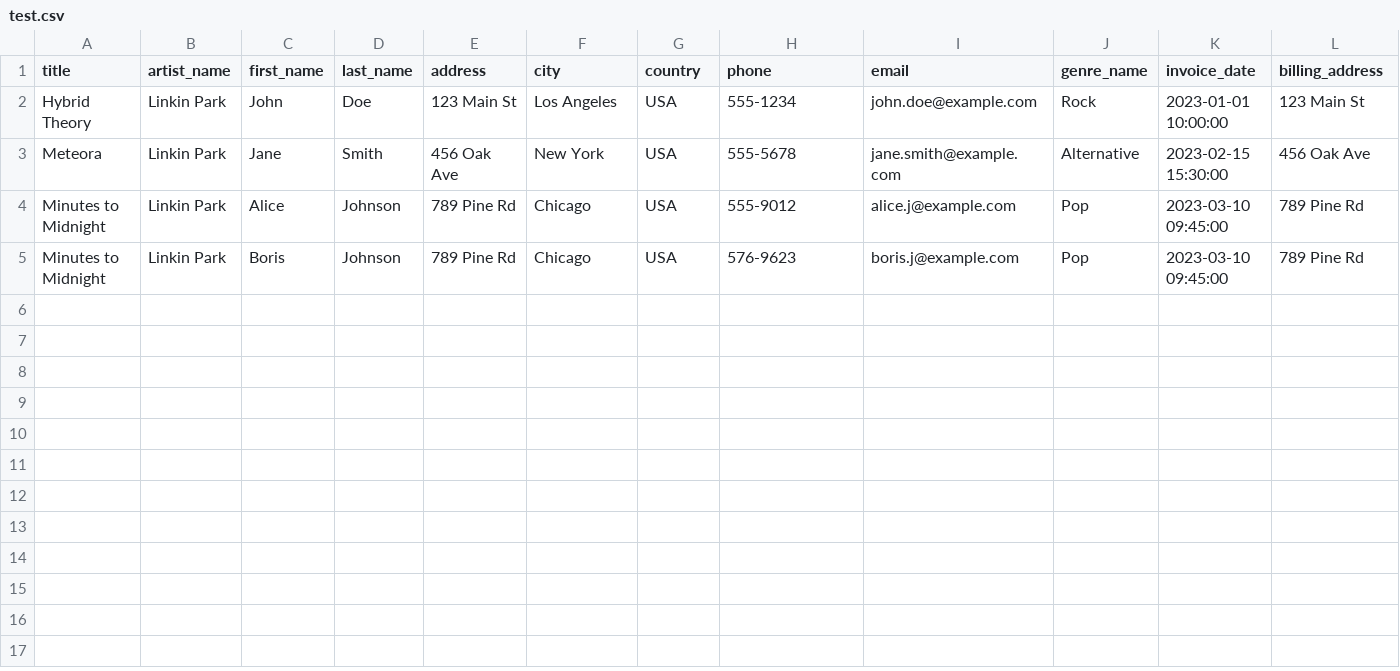
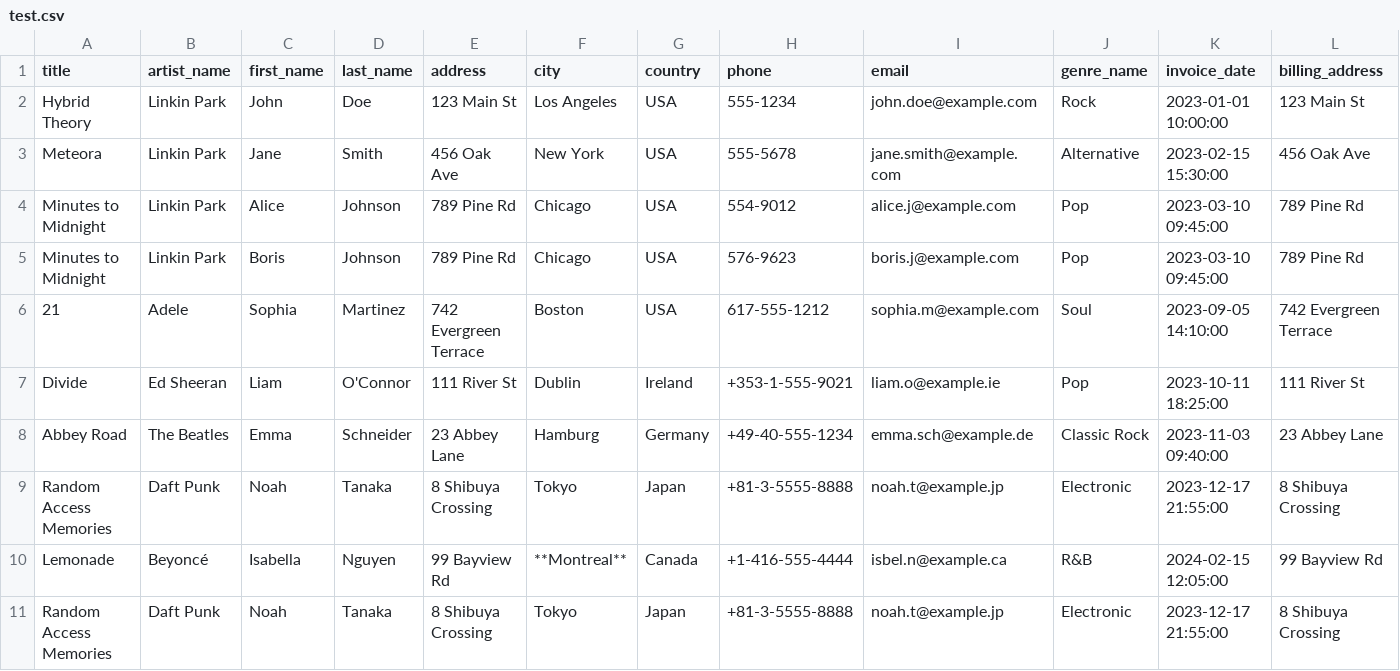
Before and after one commit to DaniilTsitavets/Coursework, a CSV file: data/test.csv, drawn as a sheet; only a part is shown; rows hold the shown columns only; the diff names each change by its address in the sheet, - before the commit and + after, or states it on an @@ line.

```diff
--- a/data/test.csv
+++ b/data/test.csv
-H4 (phone): 555-9012
+H4 (phone): 554-9012
+row 6: 21 | Adele | Sophia | Martinez | 742 Evergreen Terrace | Boston | USA | 617-555-1212 | sophia.m@example.com | Soul | 2023-09-05 14:10:00 | 742 Evergreen Terrace
+row 7: Divide | Ed Sheeran | Liam | O'Connor | 111 River St | Dublin | Ireland | +353-1-555-9021 | liam.o@example.ie | Pop | 2023-10-11 18:25:00 | 111 River St
+row 8: Abbey Road | The Beatles | Emma | Schneider | 23 Abbey Lane | Hamburg | Germany | +49-40-555-1234 | emma.sch@example.de | Classic Rock | 2023-11-03 09:40:00 | 23 Abbey Lane
+row 9: Random Access Memories | Daft Punk | Noah | Tanaka | 8 Shibuya Crossing | Tokyo | Japan | +81-3-5555-8888 | noah.t@example.jp | Electronic | 2023-12-17 21:55:00 | 8 Shibuya Crossing
+row 10: Lemonade | Beyoncé | Isabella | Nguyen | 99 Bayview Rd | **Montreal** | Canada | +1-416-555-4444 | isbel.n@example.ca | R&B | 2024-02-15 12:05:00 | 99 Bayview Rd
+row 11: Random Access Memories | Daft Punk | Noah | Tanaka | 8 Shibuya Crossing | Tokyo | Japan | +81-3-5555-8888 | noah.t@example.jp | Electronic | 2023-12-17 21:55:00 | 8 Shibuya Crossing
```
